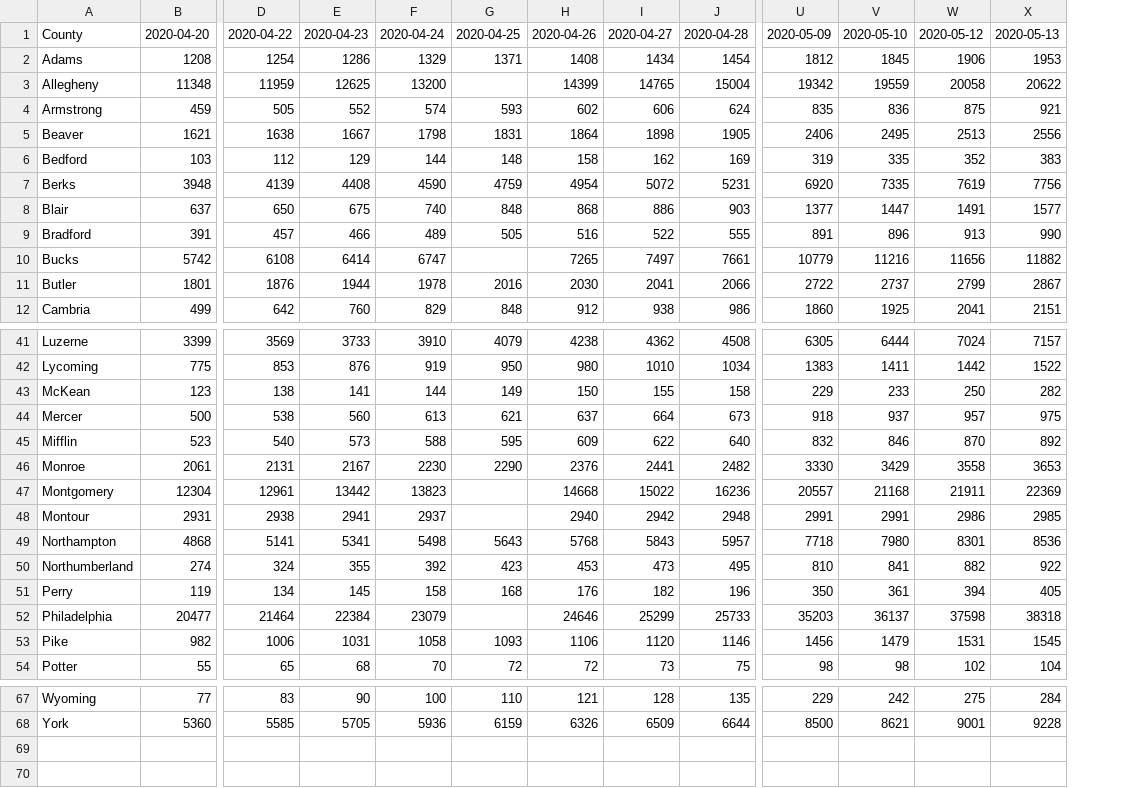
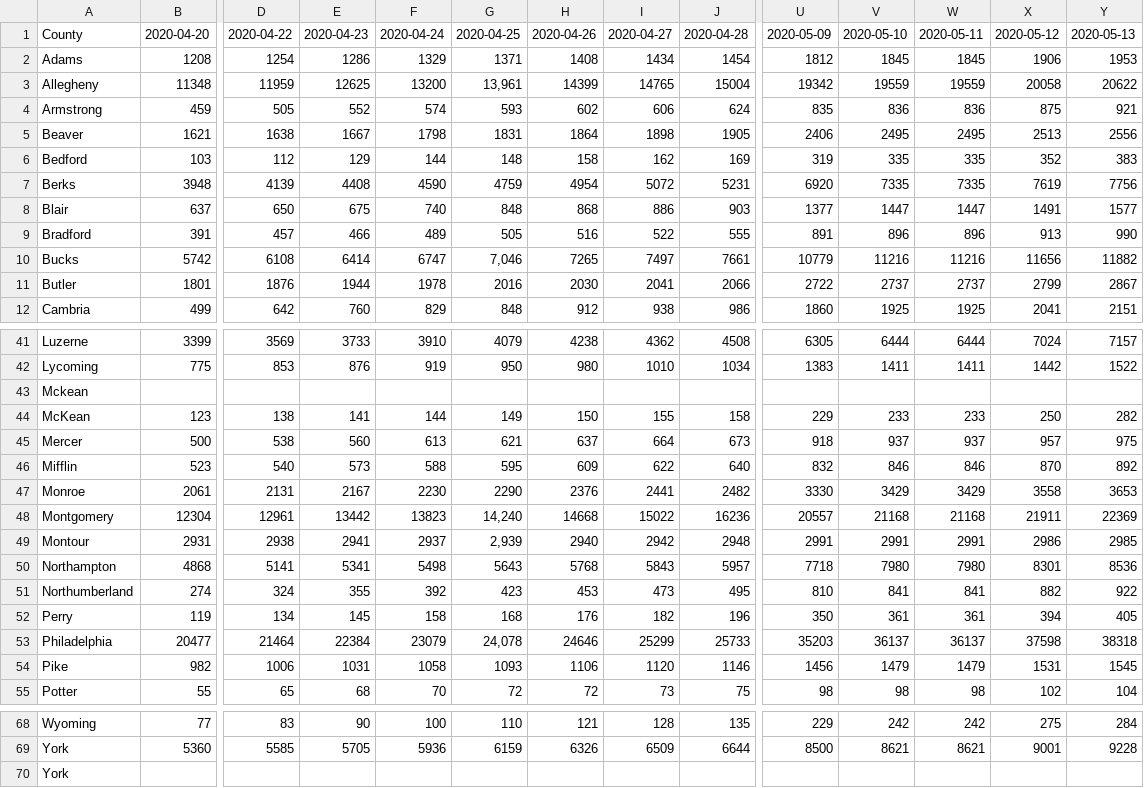
Before and after one commit to menonpg/COVID19_PA, a CSV file: timeSeries_COVID19_NegativeTests_PACounties.csv, drawn as a sheet; only a part is shown, gaps mark what is left out; addresses are those after the commit; rows hold the shown columns only; the diff names each change by its address in the sheet, - before the commit and + after, or states it on an @@ line.

```diff
--- a/timeSeries_COVID19_NegativeTests_PACounties.csv
+++ b/timeSeries_COVID19_NegativeTests_PACounties.csv
+column W, rows 1-12: 2020-05-11 | 1845 | 19559 | 836 | 2495 | 335 | 7335 | 1447 | 896 | 11216 | 2737 | 1925; rows 41-42: 6444 | 1411; rows 44-55: 233 | 937 | 846 | 3429 | 21168 | 2991 | 7980 | 841 | 361 | 36137 | 1479 | 98; rows 68-69: 242 | 8621
-G3: (empty)
+G3: 13,961
-G10: (empty)
+G10: 7,046
+row 43: Mckean
-G48: (empty)
+G48: 14,240
-G49: (empty)
+G49: 2,939
-G53: (empty)
+G53: 24,078
+row 70: York
```
Also changed, not shown: 2 other files.
